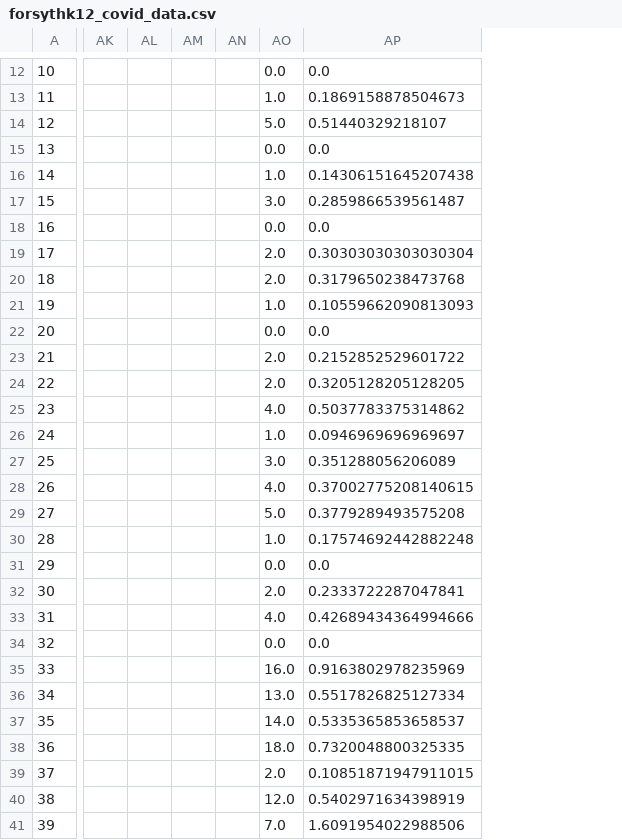
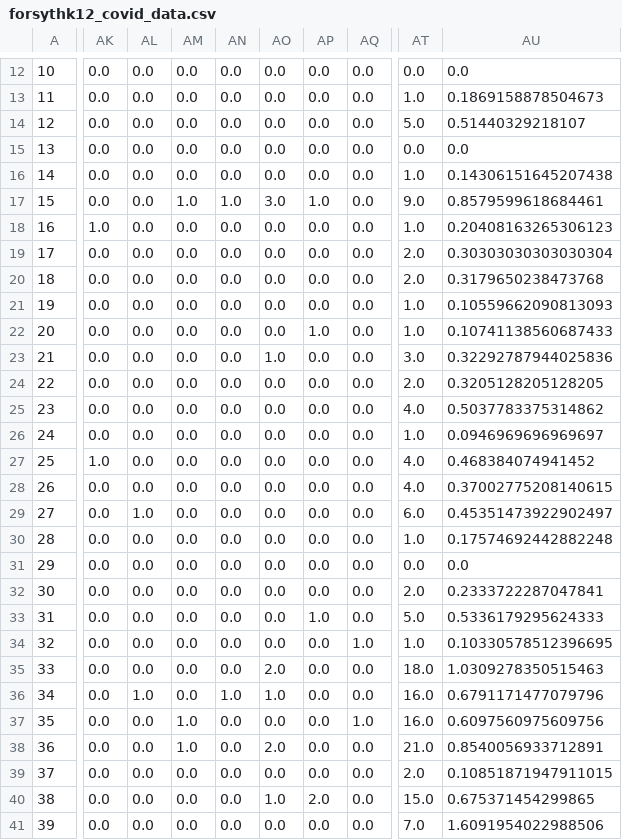
Before and after one commit to e-kirkland/forsythk12covid, a CSV file: forsythk12_covid_data.csv, drawn as a sheet; only a part is shown, gaps mark what is left out; removed rows and columns are numbered as before the commit, all else as after; the diff covers the shown part only; the diff names each change by its address in the sheet, - before the commit and + after, or states it on an @@ line.

```diff
--- a/forsythk12_covid_data.csv
+++ b/forsythk12_covid_data.csv
-column AK, empty
-column AL, empty
-column AM, empty
-column AN, empty
+column AK, rows 12-41: 0.0 | 0.0 | 0.0 | 0.0 | 0.0 | 0.0 | 1.0 | 0.0 | 0.0 | 0.0 | 0.0 | 0.0 | 0.0 | 0.0 | 0.0 | 1.0 | 0.0 | 0.0 | 0.0 | 0.0 | 0.0 | 0.0 | 0.0 | 0.0 | 0.0 | 0.0 | 0.0 | 0.0 | 0.0 | 0.0
+column AL, rows 12-41: 0.0 | 0.0 | 0.0 | 0.0 | 0.0 | 0.0 | 0.0 | 0.0 | 0.0 | 0.0 | 0.0 | 0.0 | 0.0 | 0.0 | 0.0 | 0.0 | 0.0 | 1.0 | 0.0 | 0.0 | 0.0 | 0.0 | 0.0 | 0.0 | 1.0 | 0.0 | 0.0 | 0.0 | 0.0 | 0.0
+column AM, rows 12-41: 0.0 | 0.0 | 0.0 | 0.0 | 0.0 | 1.0 | 0.0 | 0.0 | 0.0 | 0.0 | 0.0 | 0.0 | 0.0 | 0.0 | 0.0 | 0.0 | 0.0 | 0.0 | 0.0 | 0.0 | 0.0 | 0.0 | 0.0 | 0.0 | 0.0 | 1.0 | 1.0 | 0.0 | 0.0 | 0.0
+column AN, rows 12-41: 0.0 | 0.0 | 0.0 | 0.0 | 0.0 | 1.0 | 0.0 | 0.0 | 0.0 | 0.0 | 0.0 | 0.0 | 0.0 | 0.0 | 0.0 | 0.0 | 0.0 | 0.0 | 0.0 | 0.0 | 0.0 | 0.0 | 0.0 | 0.0 | 1.0 | 0.0 | 0.0 | 0.0 | 0.0 | 0.0
+column AO, rows 12-41: 0.0 | 0.0 | 0.0 | 0.0 | 0.0 | 3.0 | 0.0 | 0.0 | 0.0 | 0.0 | 0.0 | 1.0 | 0.0 | 0.0 | 0.0 | 0.0 | 0.0 | 0.0 | 0.0 | 0.0 | 0.0 | 0.0 | 0.0 | 2.0 | 1.0 | 0.0 | 2.0 | 0.0 | 1.0 | 0.0
+column AP, rows 12-41: 0.0 | 0.0 | 0.0 | 0.0 | 0.0 | 1.0 | 0.0 | 0.0 | 0.0 | 0.0 | 1.0 | 0.0 | 0.0 | 0.0 | 0.0 | 0.0 | 0.0 | 0.0 | 0.0 | 0.0 | 0.0 | 1.0 | 0.0 | 0.0 | 0.0 | 0.0 | 0.0 | 0.0 | 2.0 | 0.0
+column AQ, rows 12-41: 0.0 | 0.0 | 0.0 | 0.0 | 0.0 | 0.0 | 0.0 | 0.0 | 0.0 | 0.0 | 0.0 | 0.0 | 0.0 | 0.0 | 0.0 | 0.0 | 0.0 | 0.0 | 0.0 | 0.0 | 0.0 | 0.0 | 1.0 | 0.0 | 0.0 | 1.0 | 0.0 | 0.0 | 0.0 | 0.0
-AT17: 3.0
+AT17: 9.0
-AU17: 0.2859866539561487
+AU17: 0.8579599618684461
-AT18: 0.0
+AT18: 1.0
-AU18: 0.0
+AU18: 0.20408163265306123
-AT22: 0.0
+AT22: 1.0
-AU22: 0.0
+AU22: 0.10741138560687433
-AT23: 2.0
+AT23: 3.0
-AU23: 0.2152852529601722
+AU23: 0.32292787944025836
-AT27: 3.0
+AT27: 4.0
-AU27: 0.351288056206089
+AU27: 0.468384074941452
-AT29: 5.0
+AT29: 6.0
-AU29: 0.3779289493575208
+AU29: 0.45351473922902497
-AT33: 4.0
+AT33: 5.0
-AU33: 0.42689434364994666
+AU33: 0.5336179295624333
-AT34: 0.0
+AT34: 1.0
-AU34: 0.0
+AU34: 0.10330578512396695
-AT35: 16.0
+AT35: 18.0
-AU35: 0.9163802978235969
+AU35: 1.0309278350515463
-AT36: 13.0
+AT36: 16.0
-AU36: 0.5517826825127334
+AU36: 0.6791171477079796
-AT37: 14.0
+AT37: 16.0
-AU37: 0.5335365853658537
+AU37: 0.6097560975609756
-AT38: 18.0
+AT38: 21.0
-AU38: 0.7320048800325335
+AU38: 0.8540056933712891
-AT40: 12.0
+AT40: 15.0
-AU40: 0.5402971634398919
+AU40: 0.675371454299865
```
Also changed, not shown: 2 added columns elsewhere in this file, 1 other file.
